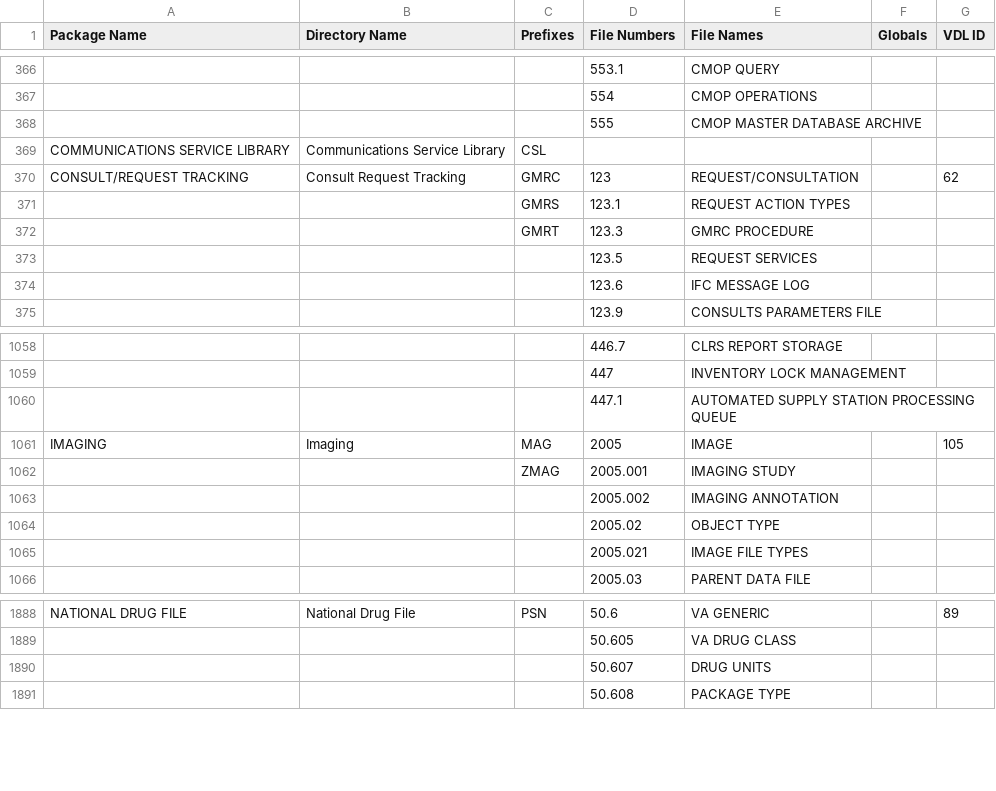
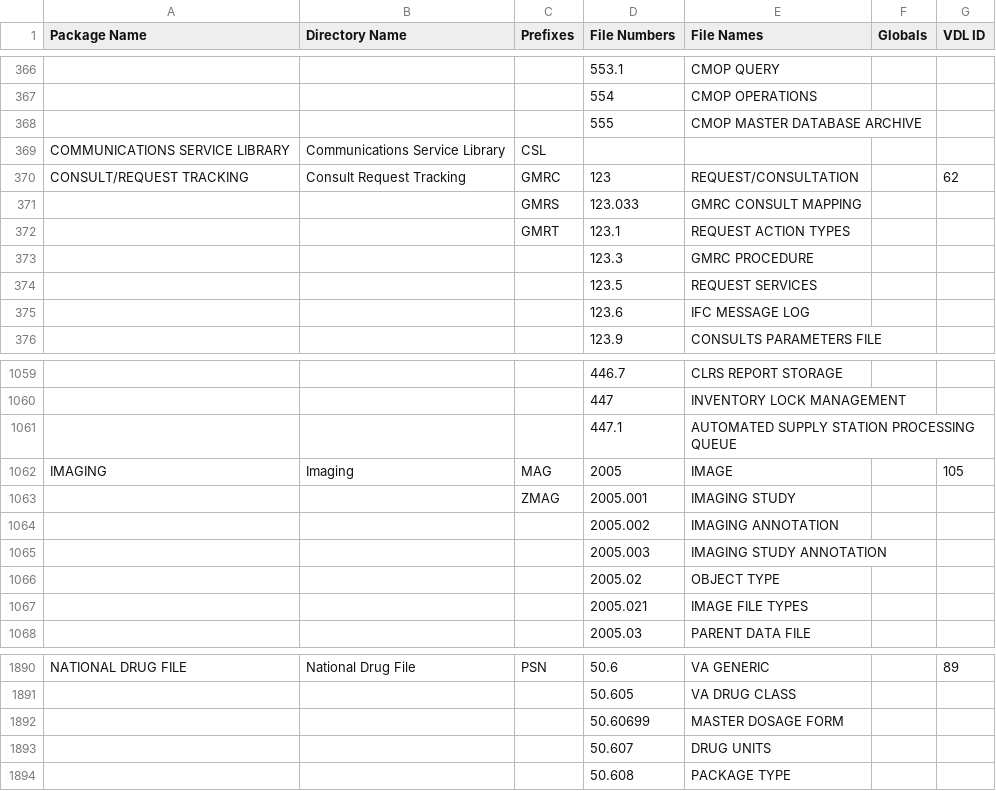
Before and after one commit to WorldVistA/VistA, a CSV file: Packages.csv, drawn as a sheet; only a part is shown, gaps mark what is left out.

Commit message:
Add update from FOIA April 2018
Add the Package.csv values from the April 2018 release of the FOIA.

Change-Id: Idae3837579cede3af9d6ef7328a290feaf05851f

```diff
--- a/Packages.csv
+++ b/Packages.csv
@@ -370,4 +370,5 @@ COMMUNICATIONS SERVICE LIBRARY,Communications Service Library,CSL,,,,
 CONSULT/REQUEST TRACKING,Consult Request Tracking,GMRC,123,REQUEST/CONSULTATION,,62
-,,GMRS,123.1,REQUEST ACTION TYPES,,
-,,GMRT,123.3,GMRC PROCEDURE,,
+,,GMRS,123.033,GMRC CONSULT MAPPING,,
+,,GMRT,123.1,REQUEST ACTION TYPES,,
+,,,123.3,GMRC PROCEDURE,,
 ,,,123.5,REQUEST SERVICES,,
@@ -1063,2 +1064,3 @@ IMAGING,Imaging,MAG,2005,IMAGE,,105
 ,,,2005.002,IMAGING ANNOTATION,,
+,,,2005.003,IMAGING STUDY ANNOTATION,,
 ,,,2005.02,OBJECT TYPE,,
@@ -1889,2 +1891,3 @@ NATIONAL DRUG FILE,National Drug File,PSN,50.6,VA GENERIC,,89
 ,,,50.605,VA DRUG CLASS,,
+,,,50.60699,MASTER DOSAGE FORM,,
 ,,,50.607,DRUG UNITS,,
```
